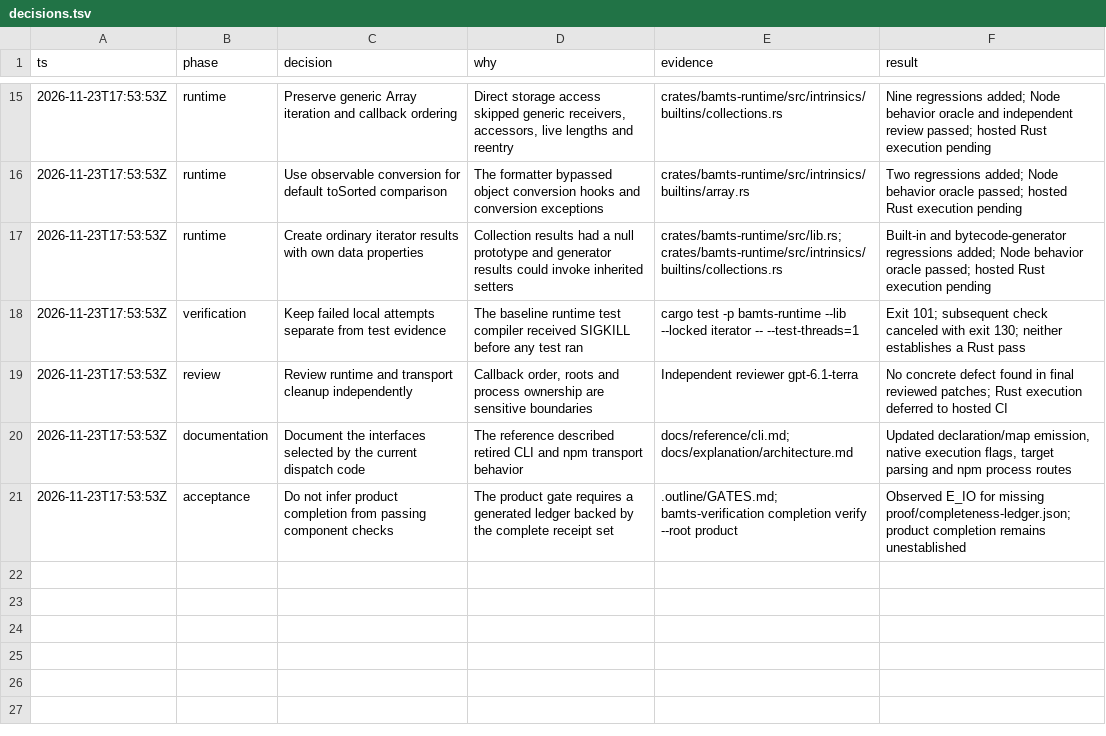
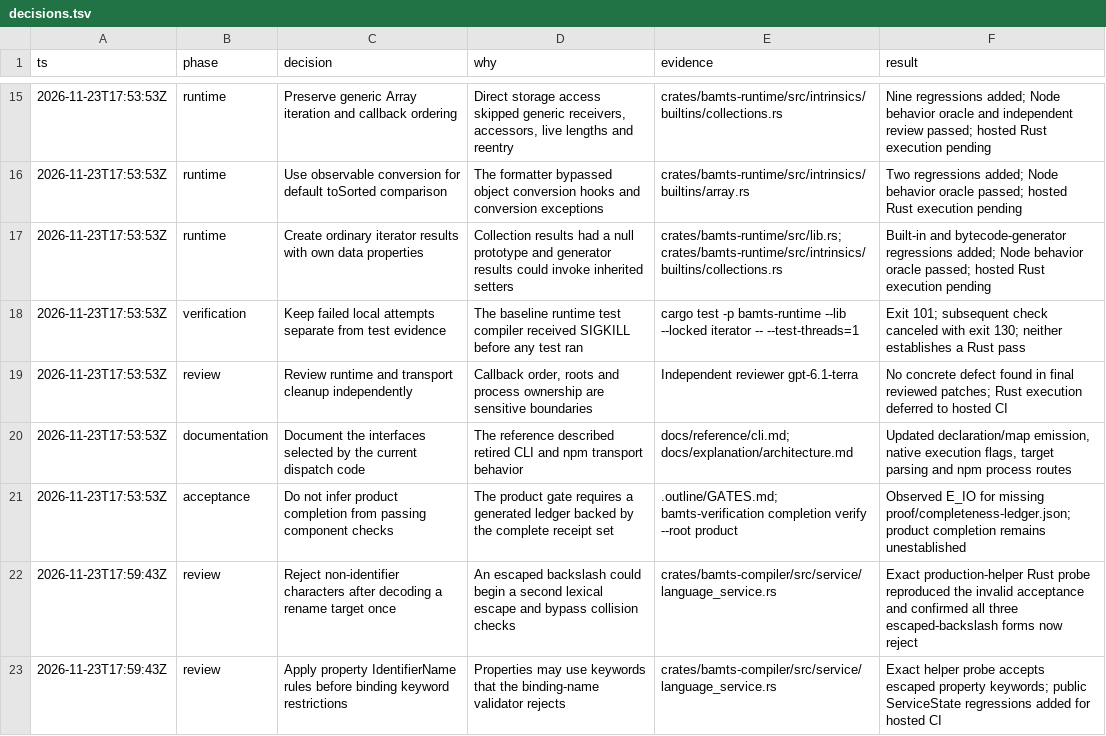
Before and after one commit to gosuda/bamTiScript, a TSV file: docs/stabilization/decisions.tsv, drawn as a sheet; only a part is shown, gaps mark what is left out; the diff names each change by its address in the sheet, - before the commit and + after, or states it on an @@ line.

Commit message:
Record rename review verification

```diff
--- a/docs/stabilization/decisions.tsv
+++ b/docs/stabilization/decisions.tsv
+row 22: 2026-11-23T17:59:43Z | review | Reject non-identifier characters after decoding a rename target once | An escaped backslash could begin a second lexical escape and bypass collision checks | crates/bamts-compiler/src/service/language_service.rs | Exact production-helper Rust probe reproduced the invalid acceptance and confirmed all three escaped-backslash forms now reject
+row 23: 2026-11-23T17:59:43Z | review | Apply property IdentifierName rules before binding keyword restrictions | Properties may use keywords that the binding-name validator rejects | crates/bamts-compiler/src/service/language_service.rs | Exact helper probe accepts escaped property keywords; public ServiceState regressions added for hosted CI
```
